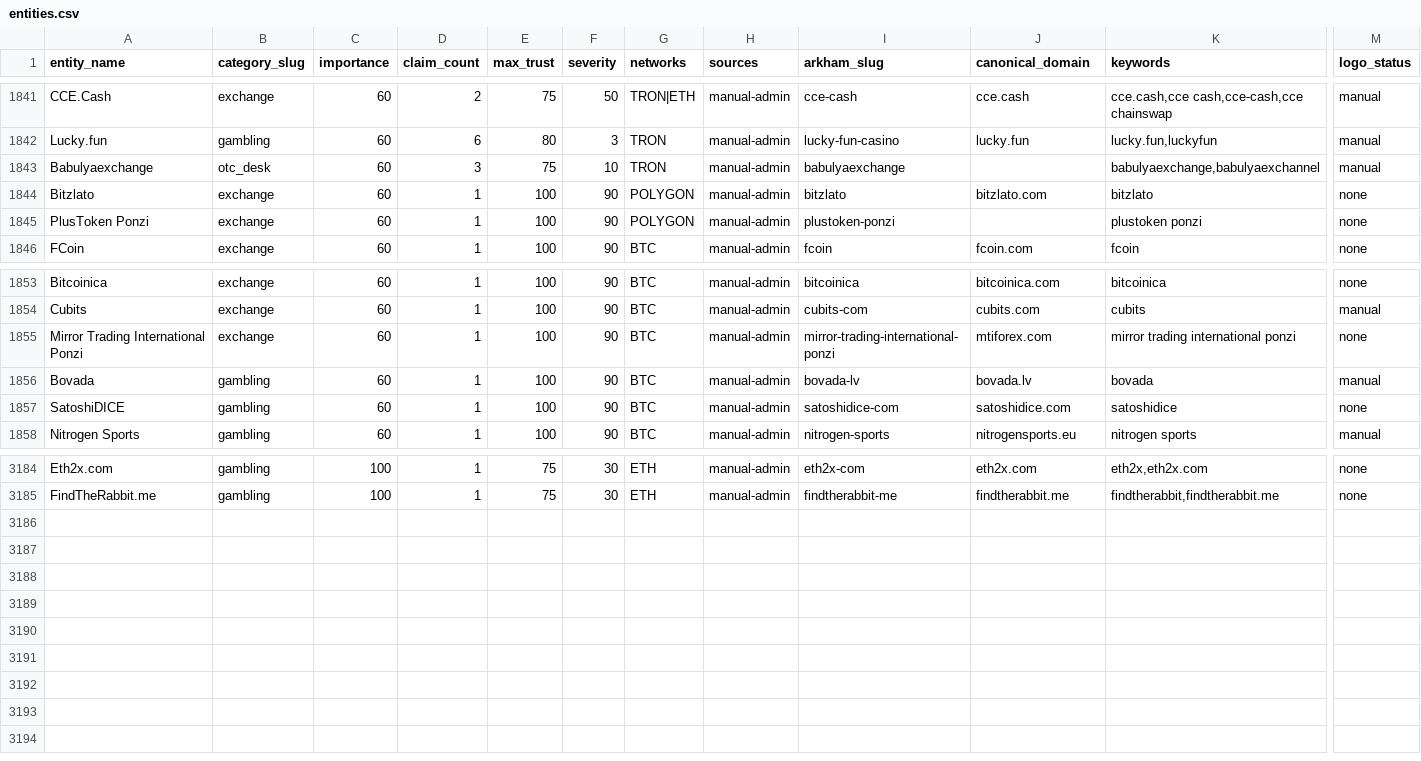
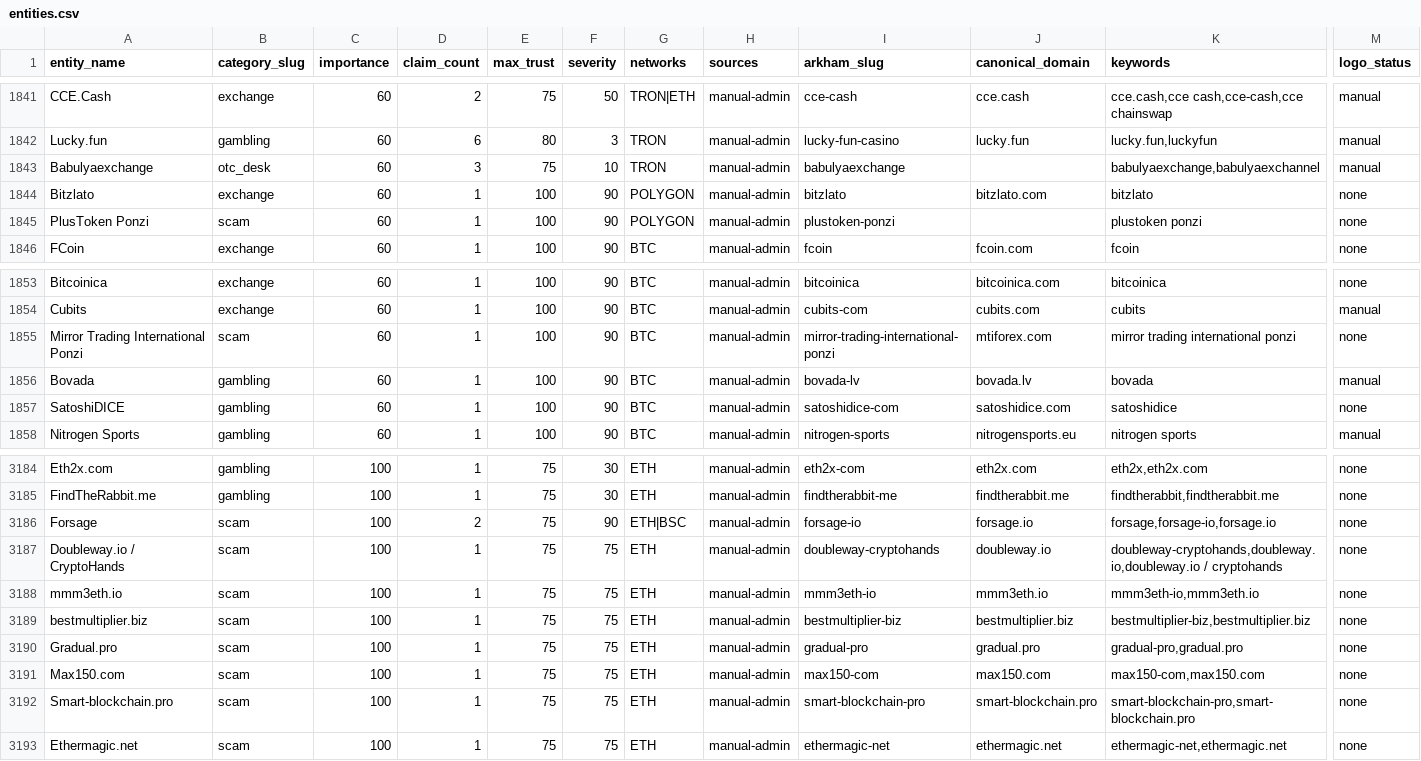
Before and after one commit to maslovsa/kyt-entity-registry, a CSV file: entities.csv, drawn as a sheet; only a part is shown, gaps mark what is left out; rows hold the shown columns only; the diff names each change by its address in the sheet, - before the commit and + after, or states it on an @@ line.

```diff
--- a/entities.csv
+++ b/entities.csv
-B1845 (category_slug): exchange
+B1845 (category_slug): scam
-B1855 (category_slug): exchange
+B1855 (category_slug): scam
+row 3186: Forsage | scam | 100 | 2 | 75 | 90 | ETH|BSC | manual-admin | forsage-io | forsage.io | forsage,forsage-io,forsage.io | none
+row 3187: Doubleway.io / CryptoHands | scam | 100 | 1 | 75 | 75 | ETH | manual-admin | doubleway-cryptohands | doubleway.io | doubleway-cryptohands,doubleway.io,doubleway.io / cryptohands | none
+row 3188: mmm3eth.io | scam | 100 | 1 | 75 | 75 | ETH | manual-admin | mmm3eth-io | mmm3eth.io | mmm3eth-io,mmm3eth.io | none
+row 3189: bestmultiplier.biz | scam | 100 | 1 | 75 | 75 | ETH | manual-admin | bestmultiplier-biz | bestmultiplier.biz | bestmultiplier-biz,bestmultiplier.biz | none
+row 3190: Gradual.pro | scam | 100 | 1 | 75 | 75 | ETH | manual-admin | gradual-pro | gradual.pro | gradual-pro,gradual.pro | none
+row 3191: Max150.com | scam | 100 | 1 | 75 | 75 | ETH | manual-admin | max150-com | max150.com | max150-com,max150.com | none
+row 3192: Smart-blockchain.pro | scam | 100 | 1 | 75 | 75 | ETH | manual-admin | smart-blockchain-pro | smart-blockchain.pro | smart-blockchain-pro,smart-blockchain.pro | none
+row 3193: Ethermagic.net | scam | 100 | 1 | 75 | 75 | ETH | manual-admin | ethermagic-net | ethermagic.net | ethermagic-net,ethermagic.net | none
```
Also changed, not shown: 4 other files.
